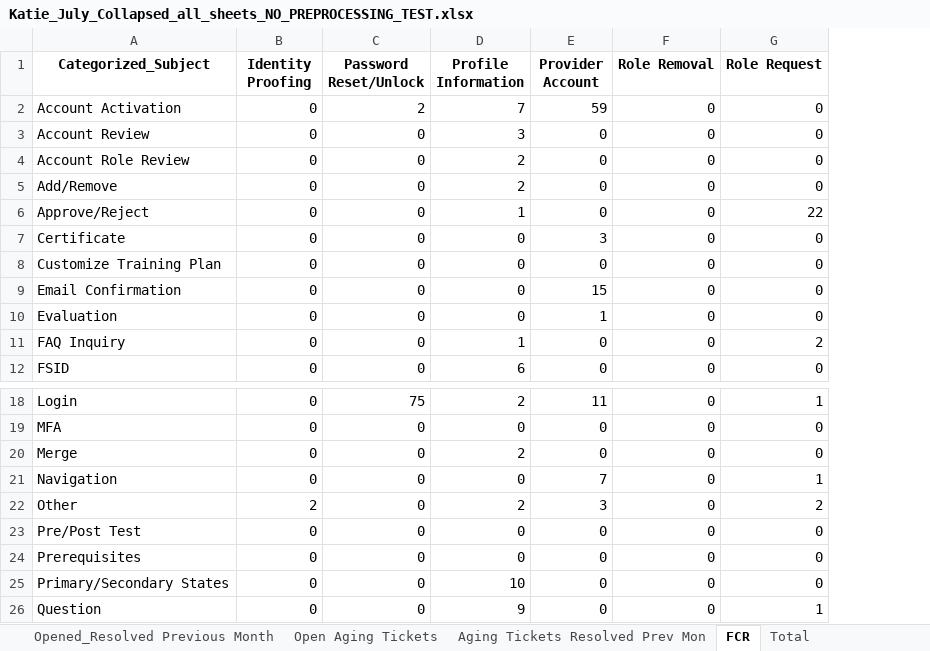
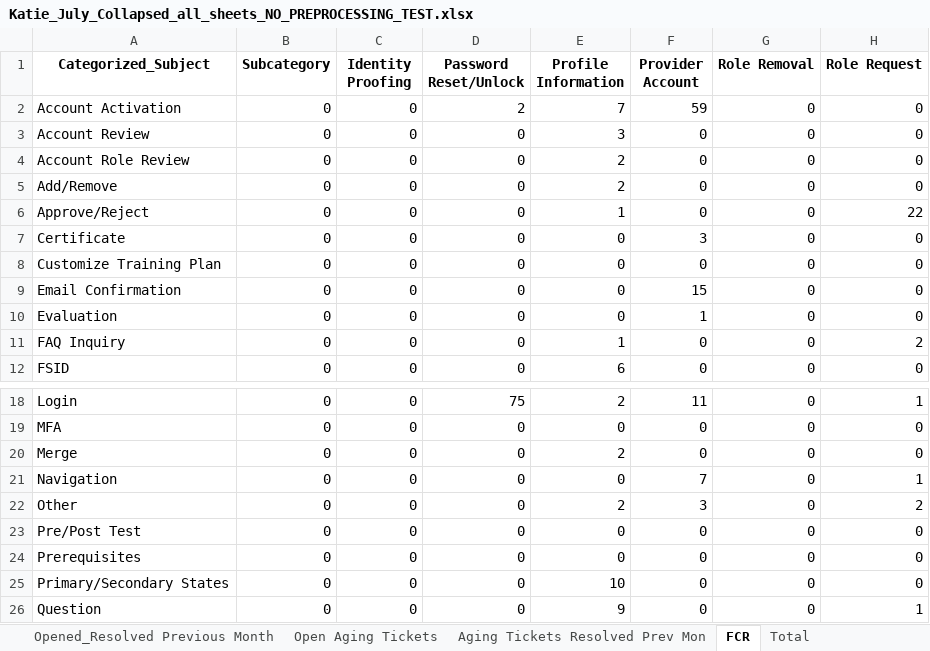
Before and after one commit to OliverMorland/qsep_feedback_subject_classfier, an Excel workbook: docs/output/Katie_July_Collapsed_all_sheets_NO_PREPROCESSING_TEST.xlsx, sheet FCR, drawn as a sheet; only a part is shown, gaps mark what is left out; values as stored, in another font and other column widths than the file's, no borders; addresses are those after the commit; the diff names each change by its address in the sheet, - before the commit and + after, or states it on an @@ line.

```diff
--- a/docs/output/Katie_July_Collapsed_all_sheets_NO_PREPROCESSING_TEST.xlsx (sheet FCR)
+++ b/docs/output/Katie_July_Collapsed_all_sheets_NO_PREPROCESSING_TEST.xlsx (sheet FCR)
+column B (Subcategory), rows 2-12: all 0; rows 18-26: all 0
-C22 (Identity Proofing): 2
+C22 (Identity Proofing): 0
```
Also changed, not shown: sheet Total, sheet Open Aging Tickets, sheet Aging Tickets Resolved Prev Mon, sheet Opened_Resolved Previous Month, sheet Opened Previous Month, temporary_cleaned.xlsx.
